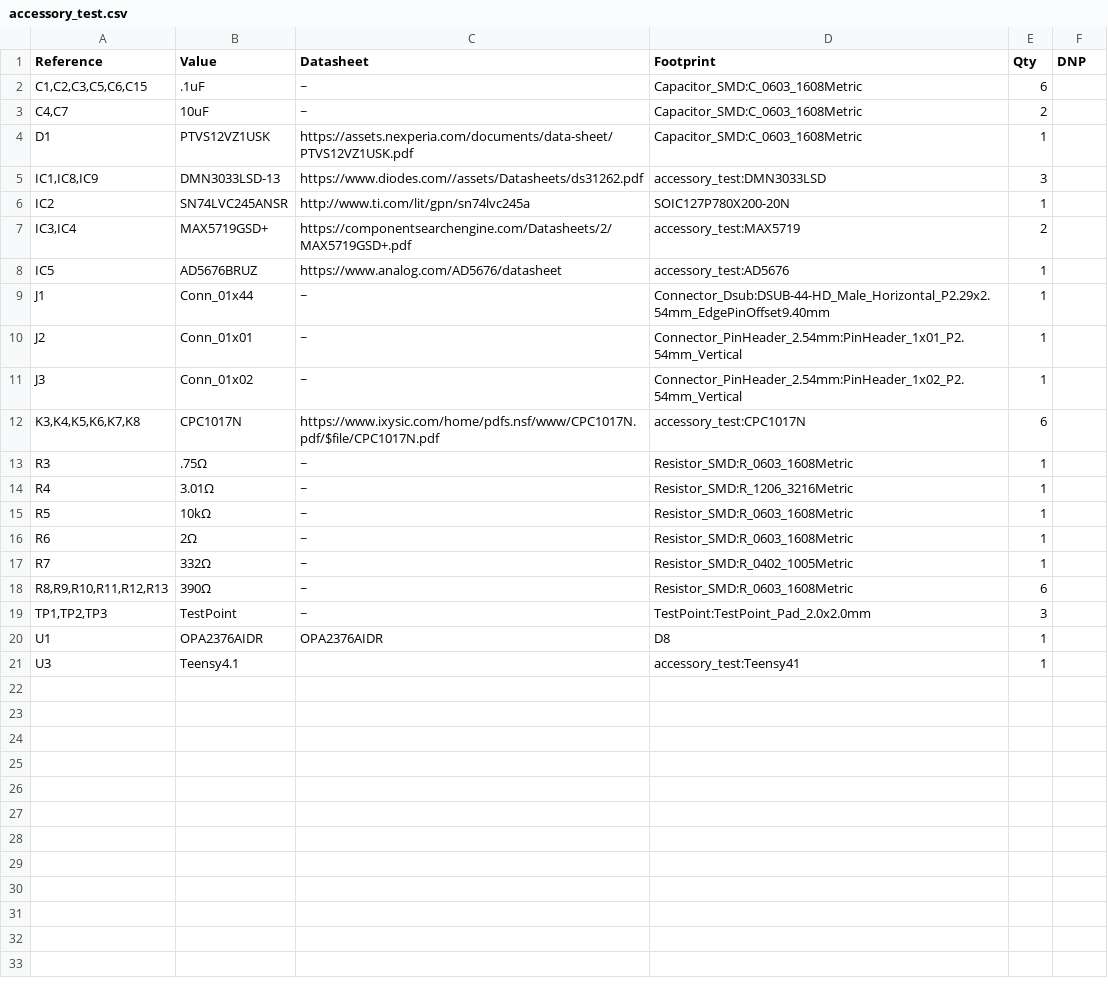
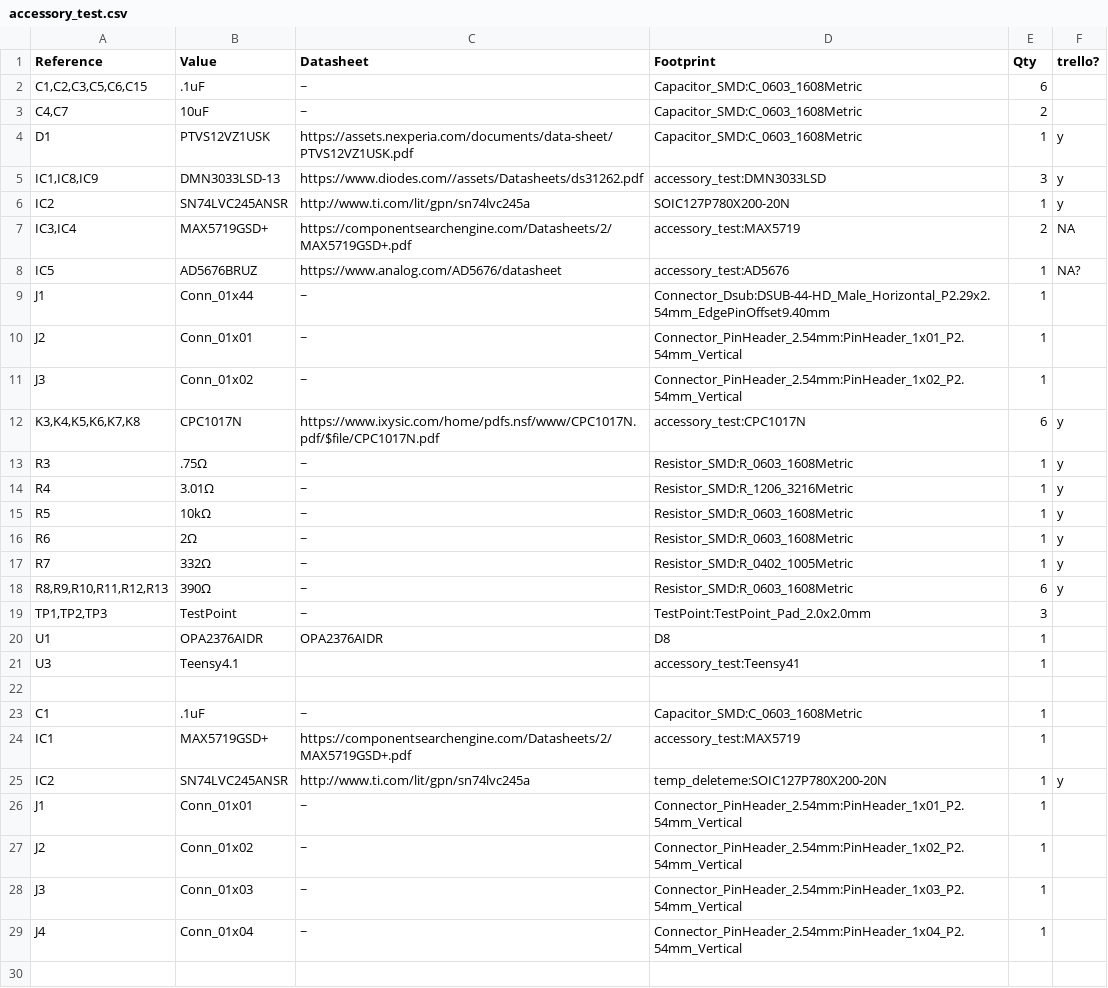
Before and after one commit to BlueJayRacing/bjr_kicad, a CSV file: 21xt/04-accessory-test/accessory_test/accessory_test.csv, drawn as a sheet; only a part is shown; the diff covers the shown part only.

Commit message:
oops

```diff
--- a/21xt/04-accessory-test/accessory_test/accessory_test.csv
+++ b/21xt/04-accessory-test/accessory_test/accessory_test.csv
@@ -1 +1 @@
-"Reference","Value","Datasheet","Footprint","Qty","DNP"
+Reference,Value,Datasheet,Footprint,Qty,trello?
@@ -4,5 +4,5 @@
-"D1","PTVS12VZ1USK","https://assets.nexperia.com/documents/data-sheet/PTVS12VZ1USK.pdf","Capacitor_SMD:C_0603_1608Metric","1",""
-"IC1,IC8,IC9","DMN3033LSD-13","https://www.diodes.com//assets/Datasheets/ds31262.pdf","accessory_test:DMN3033LSD","3",""
-"IC2","SN74LVC245ANSR","http://www.ti.com/lit/gpn/sn74lvc245a","SOIC127P780X200-20N","1",""
-"IC3,IC4","MAX5719GSD+","https://componentsearchengine.com/Datasheets/2/MAX5719GSD+.pdf","accessory_test:MAX5719","2",""
-"IC5","AD5676BRUZ","https://www.analog.com/AD5676/datasheet","accessory_test:AD5676","1",""
+D1,PTVS12VZ1USK,https://assets.nexperia.com/documents/data-sheet/PTVS12VZ1USK.pdf,Capacitor_SMD:C_0603_1608Metric,1,y
+"IC1,IC8,IC9",DMN3033LSD-13,https://www.diodes.com//assets/Datasheets/ds31262.pdf,accessory_test:DMN3033LSD,3,y
+IC2,SN74LVC245ANSR,http://www.ti.com/lit/gpn/sn74lvc245a,SOIC127P780X200-20N,1,y
+"IC3,IC4",MAX5719GSD+,https://componentsearchengine.com/Datasheets/2/MAX5719GSD+.pdf,accessory_test:MAX5719,2,NA
+IC5,AD5676BRUZ,https://www.analog.com/AD5676/datasheet,accessory_test:AD5676,1,NA?
@@ -12,7 +12,7 @@
-"K3,K4,K5,K6,K7,K8","CPC1017N","https://www.ixysic.com/home/pdfs.nsf/www/CPC1017N.pdf/$file/CPC1017N.pdf","accessory_test:CPC1017N","6",""
-"R3",".75Ω","~","Resistor_SMD:R_0603_1608Metric","1",""
-"R4","3.01Ω","~","Resistor_SMD:R_1206_3216Metric","1",""
-"R5","10kΩ","~","Resistor_SMD:R_0603_1608Metric","1",""
-"R6","2Ω","~","Resistor_SMD:R_0603_1608Metric","1",""
-"R7","332Ω","~","Resistor_SMD:R_0402_1005Metric","1",""
-"R8,R9,R10,R11,R12,R13","390Ω","~","Resistor_SMD:R_0603_1608Metric","6",""
+"K3,K4,K5,K6,K7,K8",CPC1017N,https://www.ixysic.com/home/pdfs.nsf/www/CPC1017N.pdf/$file/CPC1017N.pdf,accessory_test:CPC1017N,6,y
+R3,.75Ω,~,Resistor_SMD:R_0603_1608Metric,1,y
+R4,3.01Ω,~,Resistor_SMD:R_1206_3216Metric,1,y
+R5,10kΩ,~,Resistor_SMD:R_0603_1608Metric,1,y
+R6,2Ω,~,Resistor_SMD:R_0603_1608Metric,1,y
+R7,332Ω,~,Resistor_SMD:R_0402_1005Metric,1,y
+"R8,R9,R10,R11,R12,R13",390Ω,~,Resistor_SMD:R_0603_1608Metric,6,y
@@ -21,0 +22,9 @@
+,,,,,
+C1,.1uF,~,Capacitor_SMD:C_0603_1608Metric,1,
+IC1,MAX5719GSD+,https://componentsearchengine.com/Datasheets/2/MAX5719GSD+.pdf,accessory_test:MAX5719,1,
+IC2,SN74LVC245ANSR,http://www.ti.com/lit/gpn/sn74lvc245a,temp_deleteme:SOIC127P780X200-20N,1,y
+J1,Conn_01x01,~,Connector_PinHeader_2.54mm:PinHeader_1x01_P2.54mm_Vertical,1,
+J2,Conn_01x02,~,Connector_PinHeader_2.54mm:PinHeader_1x02_P2.54mm_Vertical,1,
+J3,Conn_01x03,~,Connector_PinHeader_2.54mm:PinHeader_1x03_P2.54mm_Vertical,1,
+J4,Conn_01x04,~,Connector_PinHeader_2.54mm:PinHeader_1x04_P2.54mm_Vertical,1,
+,,,,,
```
Also changed, not shown: 6 added rows elsewhere in this file.
